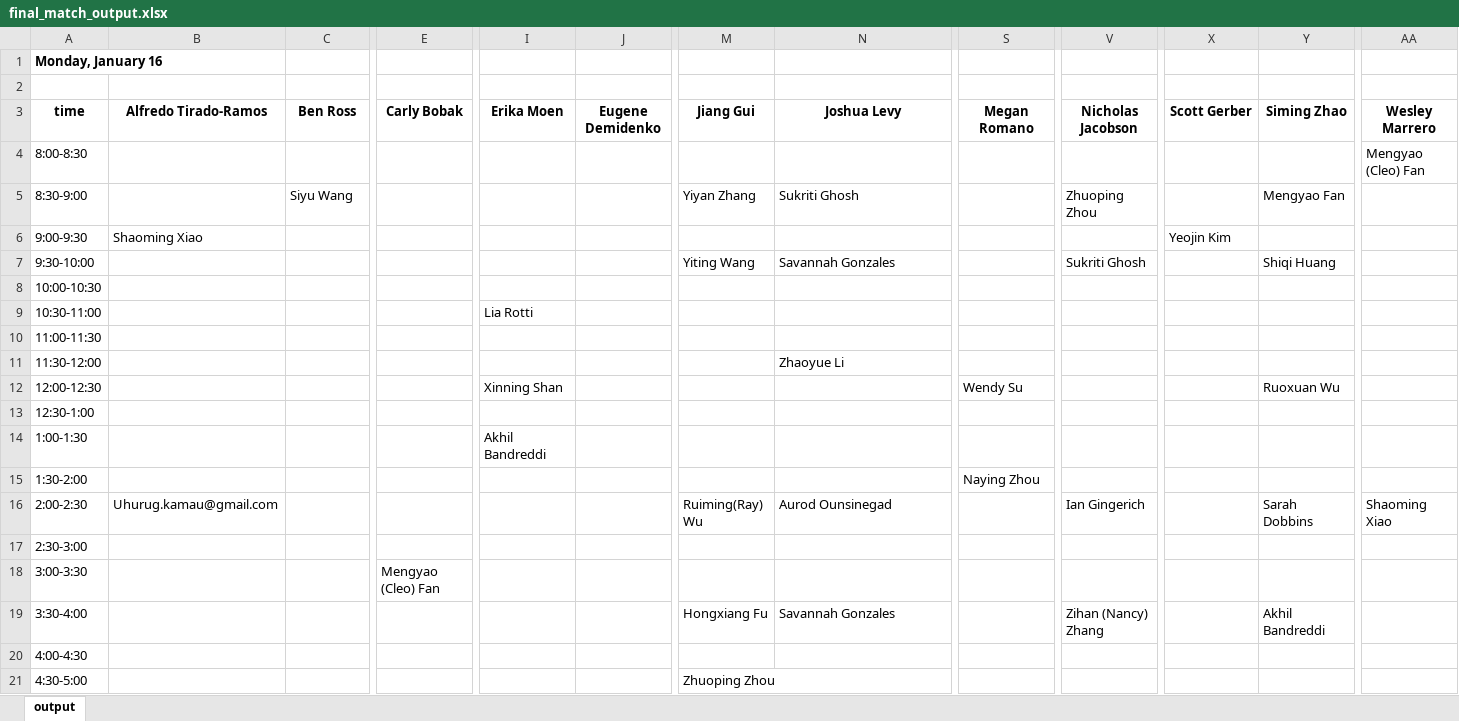
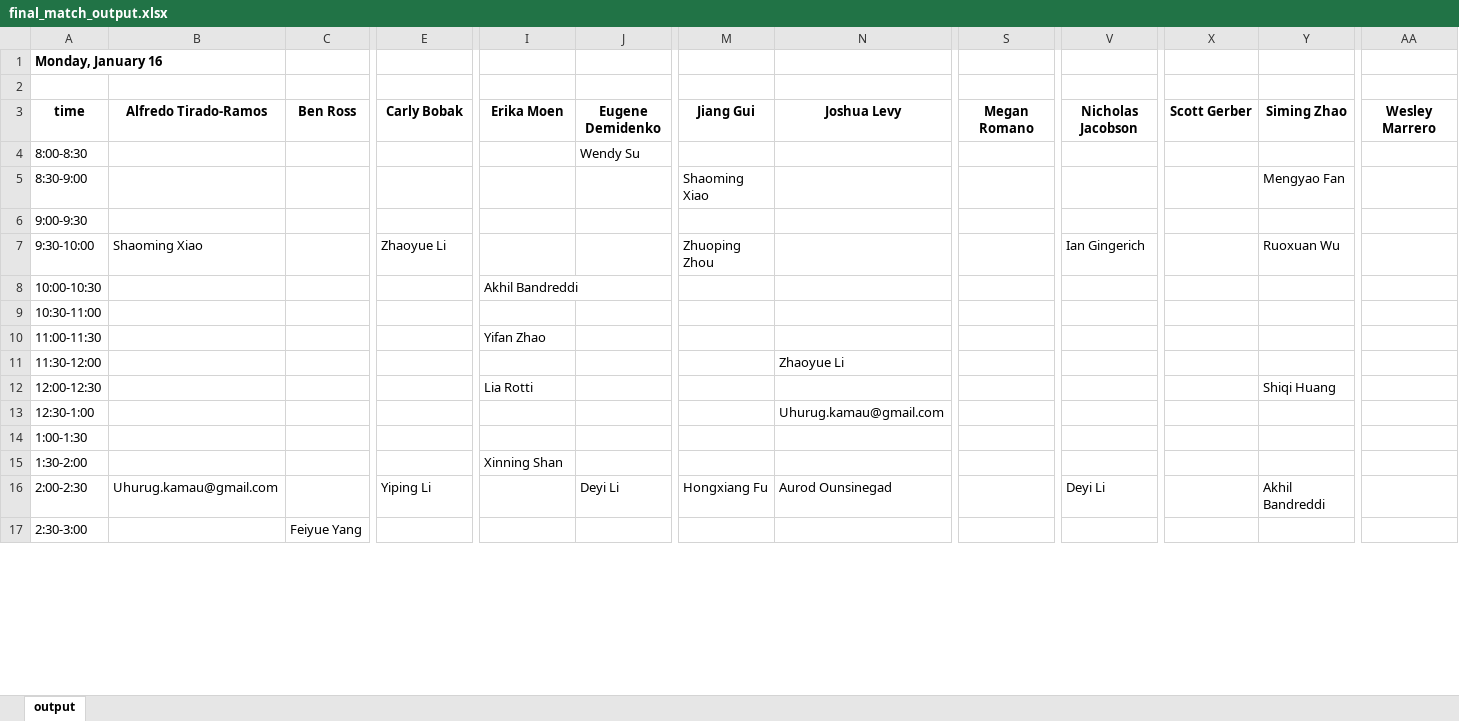
Before and after one commit to mmariani123/qbs_app, an Excel workbook: final_match_output.xlsx, sheet output, drawn as a sheet; only a part is shown, gaps mark what is left out; values as stored, in another font and other column widths than the file's, no borders; removed rows and columns are numbered as before the commit, all else as after; rows hold the shown columns only; the diff covers the shown part only; the diff names each change by its address in the sheet, - before the commit and + after, or states it on an @@ line.

```diff
--- a/final_match_output.xlsx (sheet output)
+++ b/final_match_output.xlsx (sheet output)
-J4: (empty)
+J4: Wendy Su
-AA4: Mengyao (Cleo) Fan
+AA4: (empty)
-C5: Siyu Wang
+C5: (empty)
-M5: Yiyan Zhang
+M5: Shaoming Xiao
-N5: Sukriti Ghosh
+N5: (empty)
-V5: Zhuoping Zhou
+V5: (empty)
-B6: Shaoming Xiao
+B6: (empty)
-X6: Yeojin Kim
+X6: (empty)
-row 7: 9:30-10:00 |  |  |  |  |  | Yiting Wang | Savannah Gonzales |  | Sukriti Ghosh |  | Shiqi Huang
+row 7: 9:30-10:00 | Shaoming Xiao |  | Zhaoyue Li |  |  | Zhuoping Zhou |  |  | Ian Gingerich |  | Ruoxuan Wu
-I8: (empty)
+I8: Akhil Bandreddi
-I9: Lia Rotti
+I9: (empty)
-I10: (empty)
+I10: Yifan Zhao
-I12: Xinning Shan
+I12: Lia Rotti
-S12: Wendy Su
+S12: (empty)
-Y12: Ruoxuan Wu
+Y12: Shiqi Huang
-N13: (empty)
+N13: Uhurug.kamau@gmail.com
-I14: Akhil Bandreddi
+I14: (empty)
-I15: (empty)
+I15: Xinning Shan
-S15: Naying Zhou
+S15: (empty)
-E16: (empty)
+E16: Yiping Li
-J16: (empty)
+J16: Deyi Li
-M16: Ruiming(Ray) Wu
+M16: Hongxiang Fu
-V16: Ian Gingerich
+V16: Deyi Li
-Y16: Sarah Dobbins
+Y16: Akhil Bandreddi
-AA16: Shaoming Xiao
+AA16: (empty)
-C17: (empty)
+C17: Feiyue Yang
-row 18: 3:00-3:30 |  |  | Mengyao (Cleo) Fan
-row 19: 3:30-4:00 |  |  |  |  |  | Hongxiang Fu | Savannah Gonzales |  | Zihan (Nancy) Zhang |  | Akhil Bandreddi
-row 20: 4:00-4:30
-row 21: 4:30-5:00 |  |  |  |  |  | Zhuoping Zhou
```
Also changed, not shown: 15 added rows, 12 removed rows and 69 edited cells elsewhere in this sheet, apps_points.xlsx, fac_num_assigned.xlsx, 5 other files.
